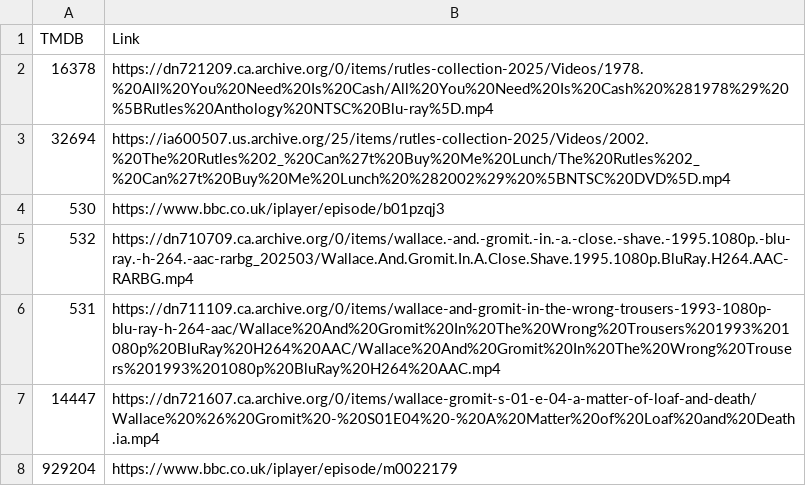
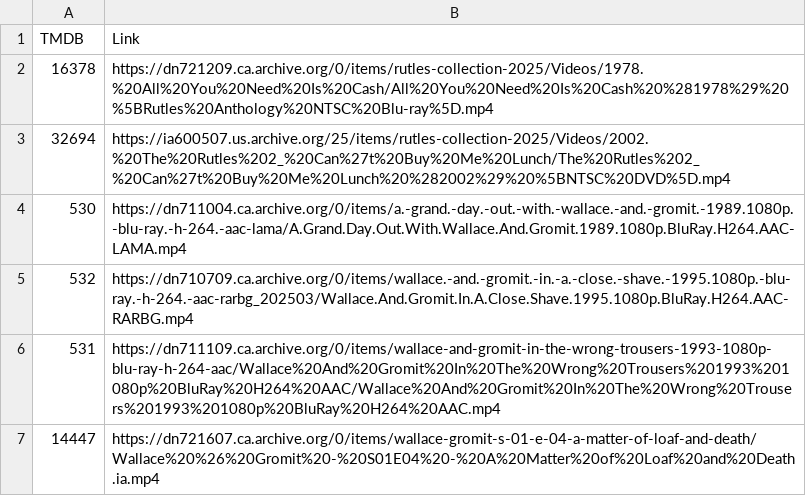
Before and after one commit to alfredawakeford/AlfredsEpicMovieApp, a CSV file: movielinks.csv, drawn as a sheet.

Commit message:
Update movielinks.csv

```diff
--- a/movielinks.csv
+++ b/movielinks.csv
@@ -3,3 +3,3 @@ TMDB,Link
 32694,https://ia600507.us.archive.org/25/items/rutles-collection-2025/Videos/2002.%20The%20Rutles%202_%20Can%27t%20Buy%20Me%20Lunch/The%20Rutles%202_%20Can%27t%20Buy%20Me%20Lunch%20%282002%29%20%5BNTSC%20DVD%5D.mp4
-530,https://www.bbc.co.uk/iplayer/episode/b01pzqj3
+530,https://dn711004.ca.archive.org/0/items/a.-grand.-day.-out.-with.-wallace.-and.-gromit.-1989.1080p.-blu-ray.-h-264.-aac-lama/A.Grand.Day.Out.With.Wallace.And.Gromit.1989.1080p.BluRay.H264.AAC-LAMA.mp4
 532,https://dn710709.ca.archive.org/0/items/wallace.-and.-gromit.-in.-a.-close.-shave.-1995.1080p.-blu-ray.-h-264.-aac-rarbg_202503/Wallace.And.Gromit.In.A.Close.Shave.1995.1080p.BluRay.H264.AAC-RARBG.mp4
@@ -7,2 +7 @@ TMDB,Link
 14447,https://dn721607.ca.archive.org/0/items/wallace-gromit-s-01-e-04-a-matter-of-loaf-and-death/Wallace%20%26%20Gromit%20-%20S01E04%20-%20A%20Matter%20of%20Loaf%20and%20Death.ia.mp4
-929204,https://www.bbc.co.uk/iplayer/episode/m0022179
```
